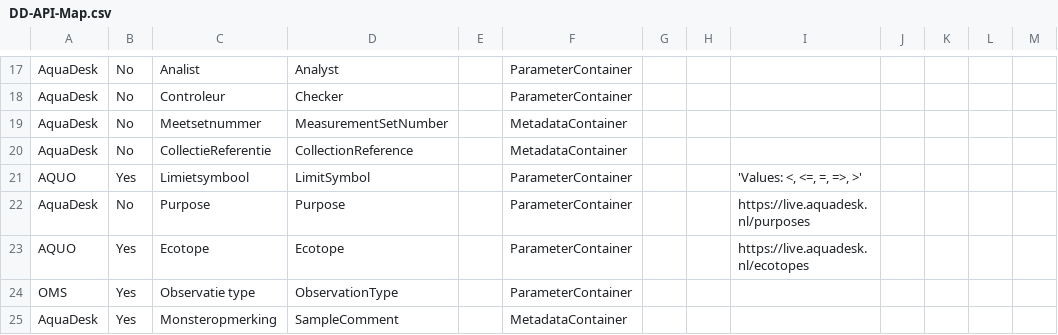
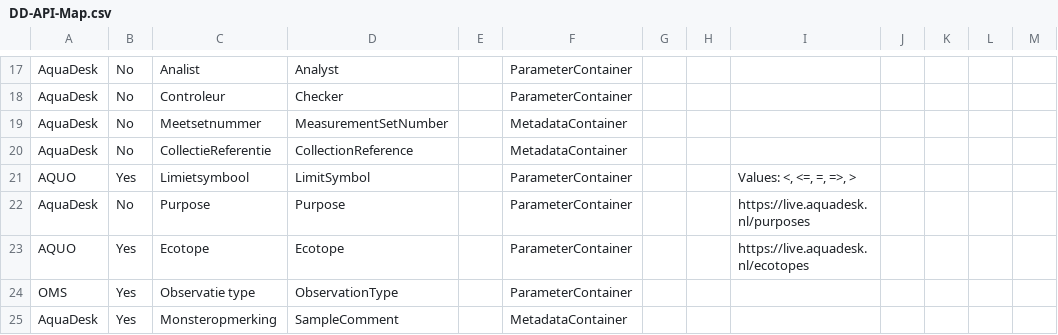
Before and after one commit to DigitaleDeltaOrg/dd-api-v3, a CSV file: DD-API-Map.csv, drawn as a sheet; only a part is shown, gaps mark what is left out.

Commit message:
Update DD-API-Map.csv

```diff
--- a/DD-API-Map.csv
+++ b/DD-API-Map.csv
@@ -20,3 +20,3 @@ AquaDesk;No;Meetsetnummer;MeasurementSetNumber;;MetadataContainer;;;;;;;
 AquaDesk;No;CollectieReferentie;CollectionReference;;MetadataContainer;;;;;;;
-AQUO;Yes;Limietsymbool;LimitSymbol;;ParameterContainer;;;'Values: <, <=, =, =>, >';;;;
+AQUO;Yes;Limietsymbool;LimitSymbol;;ParameterContainer;;;"Values: <, <=, =, =>, >";;;;
 AquaDesk;No;Purpose;Purpose;;ParameterContainer;;;https://live.aquadesk.nl/purposes;;;;
```
